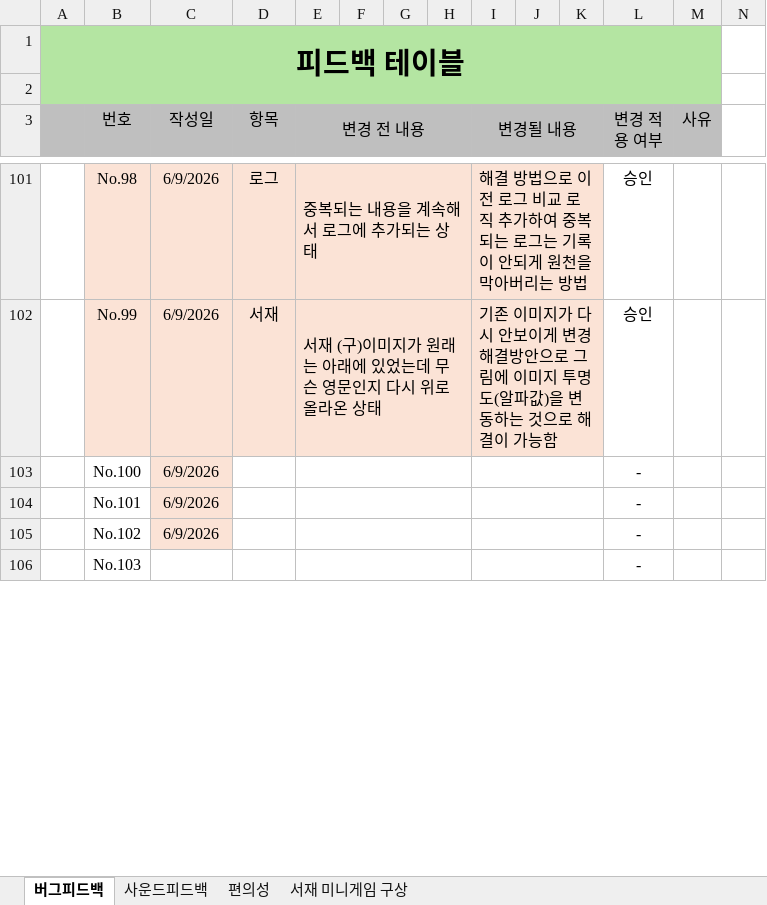
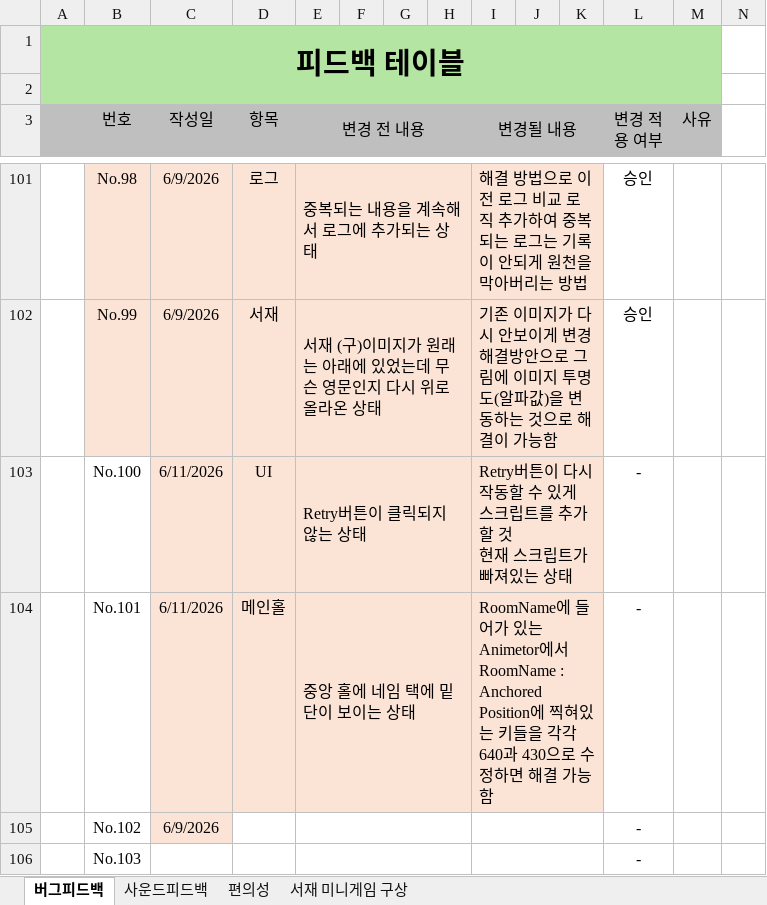
Before and after one commit to mokotan1/newCapstone, an Excel workbook: QA문서/temporary QA.xlsx, sheet 버그피드백, drawn as a sheet; only a part is shown, gaps mark what is left out; values as stored, in another font and other column widths than the file's, no borders; conditional formats not drawn; ↵ is a line break in a cell; the diff names each change by its address in the sheet, - before the commit and + after, or states it on an @@ line.

Commit message:
추가 내용 작성

```diff
--- a/QA문서/temporary QA.xlsx (sheet 버그피드백)
+++ b/QA문서/temporary QA.xlsx (sheet 버그피드백)
-C103:C104 (작성일): 6/9/2026
+C103:C104 (작성일): 6/11/2026
-D103 (항목): (empty)
+D103 (항목): UI
-D103:K104 fill: none
+D103:K104 fill: #FBE3D6
-E103 (변경 전 내용): (empty)
+E103 (변경 전 내용): Retry버튼이 클릭되지 않는 상태
-I103 (변경될 내용): (empty)
+I103 (변경될 내용): Retry버튼이 다시 작동할 수 있게 스크립트를 추가할 것 ↵ 현재 스크립트가 빠져있는 상태
-D104 (항목): (empty)
+D104 (항목): 메인홀
-E104 (변경 전 내용): (empty)
+E104 (변경 전 내용): 중앙 홀에 네임 택에 밑단이 보이는 상태
-I104 (변경될 내용): (empty)
+I104 (변경될 내용): RoomName에 들어가 있는 Animetor에서 RoomName : Anchored Position에 찍혀있는 키들을 각각 640과 430으로 수정하면 해결 가능함
```
Also changed, not shown: sheet 사운드피드백.
